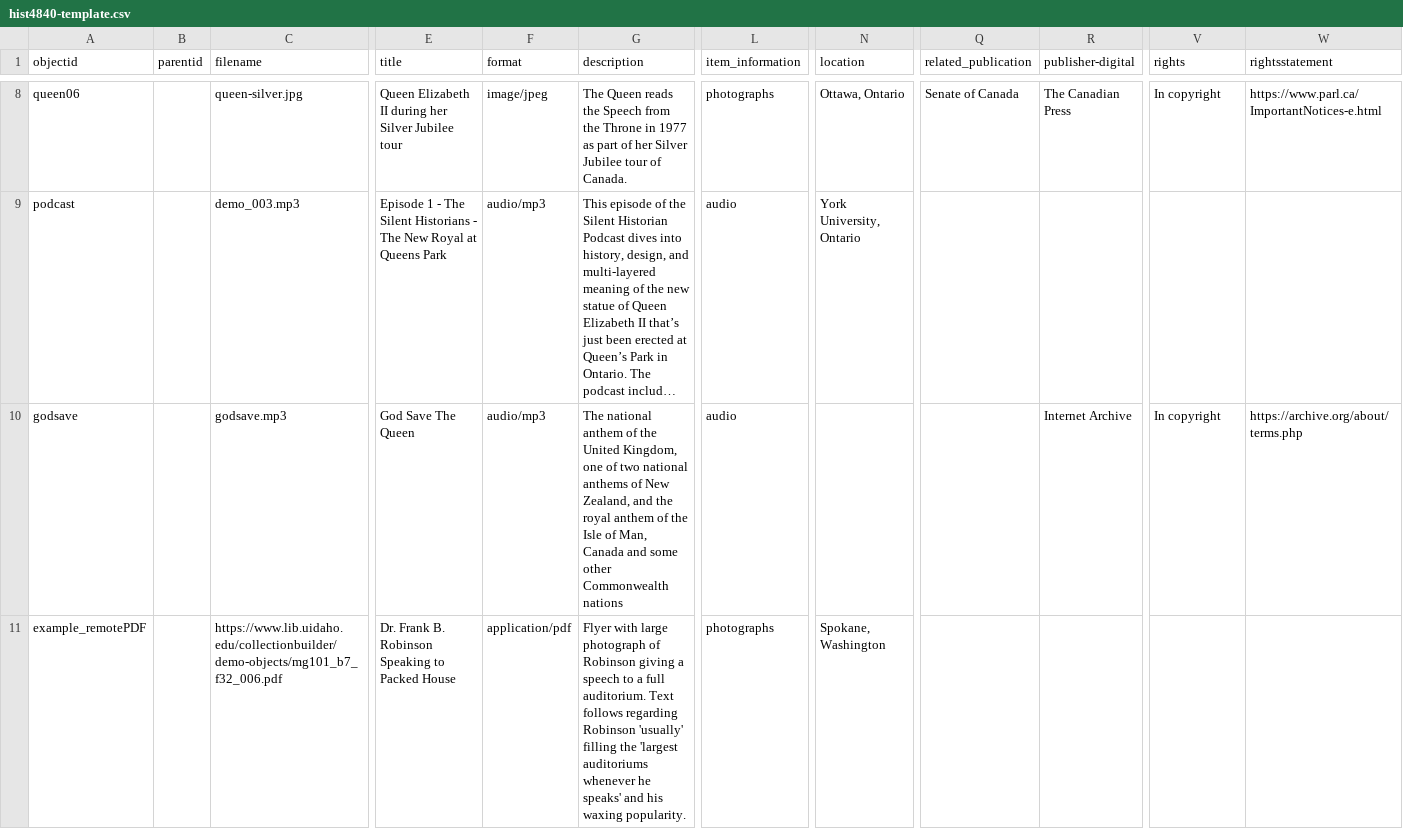
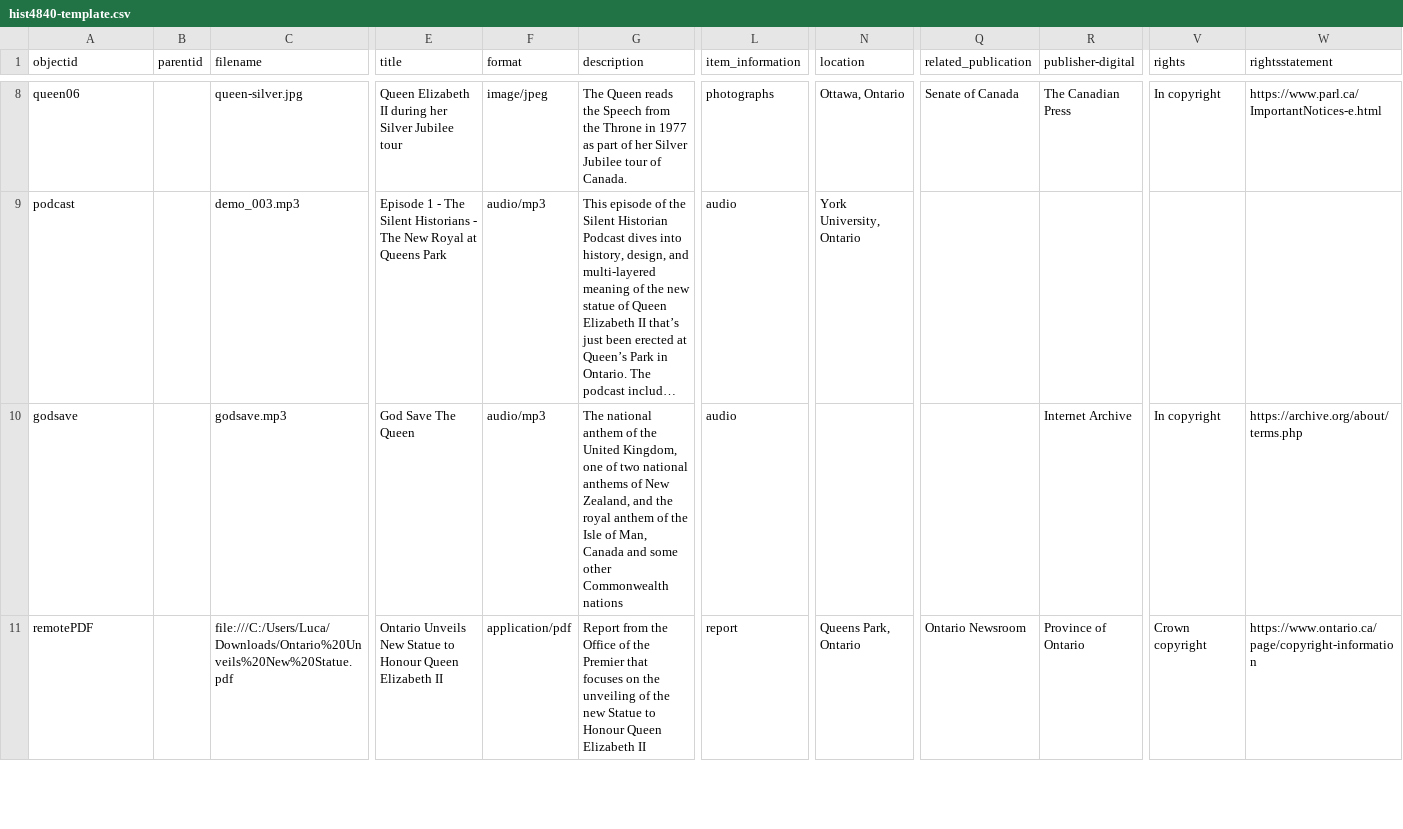
Before and after one commit to lucad54/queen-elizabeth-II-statue-ontario, a CSV file: _data/hist4840-template.csv, drawn as a sheet; only a part is shown, gaps mark what is left out; long unchanged cells end in …; removed rows and columns are numbered as before the commit, all else as after; rows hold the shown columns only; the diff covers the shown part only; the diff names each change by its address in the sheet, - before the commit and + after, or states it on an @@ line.

```diff
--- a/_data/hist4840-template.csv
+++ b/_data/hist4840-template.csv
-row 11: example_remotePDF |  | https://www.lib.uidaho.edu/collectionbuilder/demo-objects/mg101_b7_f32_006.pdf | Dr. Frank B. Robinson Speaking to Packed House | application/pdf | Flyer with large photograph of Robinson giving a speech to a full auditorium. Text follows regarding Robinson 'usually' filling the 'largest auditoriums whenever he speaks' and his waxing popularity. | photographs | Spokane, Washington
+row 11: remotePDF |  | file:///C:/Users/Luca/Downloads/Ontario%20Unveils%20New%20Statue.pdf | Ontario Unveils New Statue to Honour Queen Elizabeth II | application/pdf | Report from the Office of the Premier that focuses on the unveiling of the new Statue to Honour Queen Elizabeth II | report | Queens Park, Ontario | Ontario Newsroom | Province of Ontario | Crown copyright | https://www.ontario.ca/page/copyright-information
```
Also changed, not shown: 2 removed rows and 2 edited cells elsewhere in this file.
